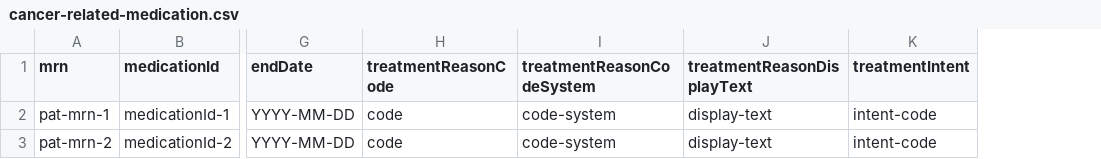
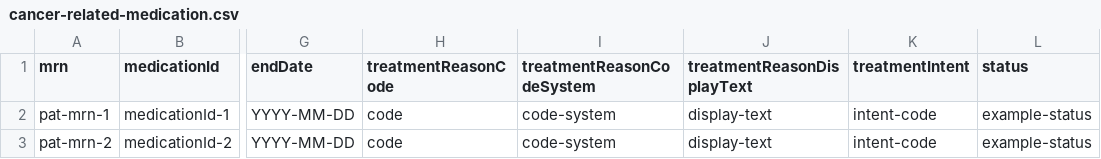
Before and after one commit to mcode/mcode-extraction-framework, a CSV file: docs/cancer-related-medication.csv, drawn as a sheet; only a part is shown, gaps mark what is left out; the diff names each change by its address in the sheet, - before the commit and + after, or states it on an @@ line.

Commit message:
DM changes + status field addition

```diff
--- a/docs/cancer-related-medication.csv
+++ b/docs/cancer-related-medication.csv
+column L (status), rows 2-3: example-status | example-status
```
Also changed, not shown: 9 other files.
